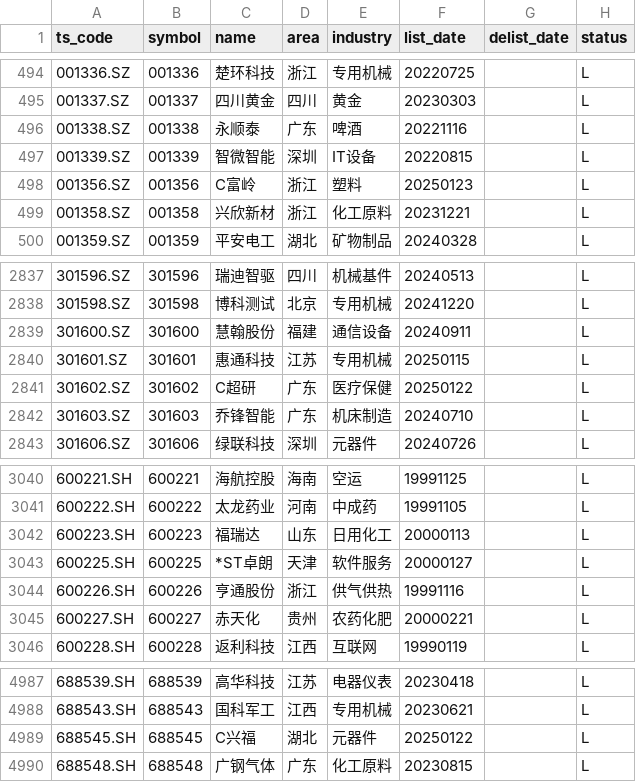
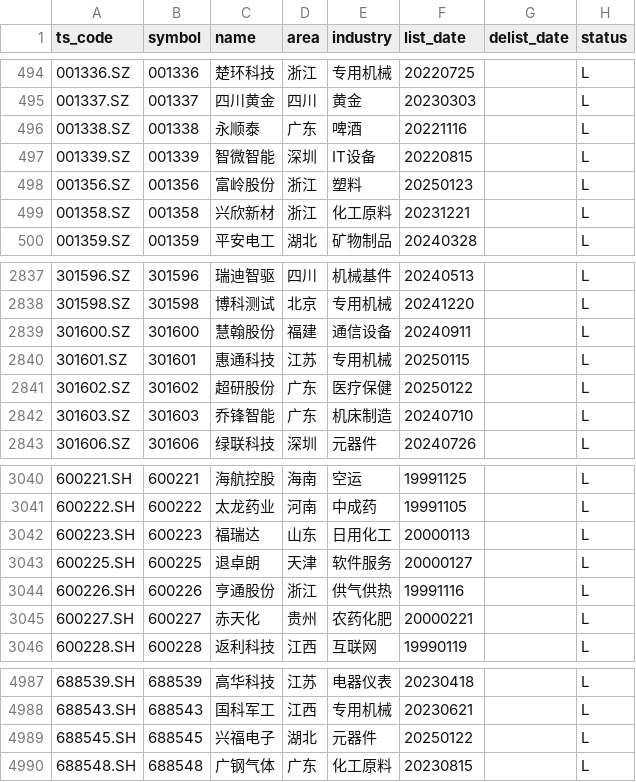
Before and after one commit to AFAN-LIFE/macropage, a CSV file: data/stock_basic.csv, drawn as a sheet; only a part is shown, gaps mark what is left out.

```diff
--- a/data/stock_basic.csv
+++ b/data/stock_basic.csv
@@ -497,3 +497,3 @@ ts_code,symbol,name,area,industry,list_date,delist_date,status
 001339.SZ,001339,智微智能,深圳,IT设备,20220815,,L
-001356.SZ,001356,C富岭,浙江,塑料,20250123,,L
+001356.SZ,001356,富岭股份,浙江,塑料,20250123,,L
 001358.SZ,001358,兴欣新材,浙江,化工原料,20231221,,L
@@ -2840,3 +2840,3 @@ ts_code,symbol,name,area,industry,list_date,delist_date,status
 301601.SZ,301601,惠通科技,江苏,专用机械,20250115,,L
-301602.SZ,301602,C超研,广东,医疗保健,20250122,,L
+301602.SZ,301602,超研股份,广东,医疗保健,20250122,,L
 301603.SZ,301603,乔锋智能,广东,机床制造,20240710,,L
@@ -3042,3 +3042,3 @@ ts_code,symbol,name,area,industry,list_date,delist_date,status
 600223.SH,600223,福瑞达,山东,日用化工,20000113,,L
-600225.SH,600225,*ST卓朗,天津,软件服务,20000127,,L
+600225.SH,600225,退卓朗,天津,软件服务,20000127,,L
 600226.SH,600226,亨通股份,浙江,供气供热,19991116,,L
@@ -4988,3 +4988,3 @@ ts_code,symbol,name,area,industry,list_date,delist_date,status
 688543.SH,688543,国科军工,江西,专用机械,20230621,,L
-688545.SH,688545,C兴福,湖北,元器件,20250122,,L
+688545.SH,688545,兴福电子,湖北,元器件,20250122,,L
 688548.SH,688548,广钢气体,广东,化工原料,20230815,,L
```
Also changed, not shown: data/global_index.csv, data/tf_continuous.csv, 2 other files.
